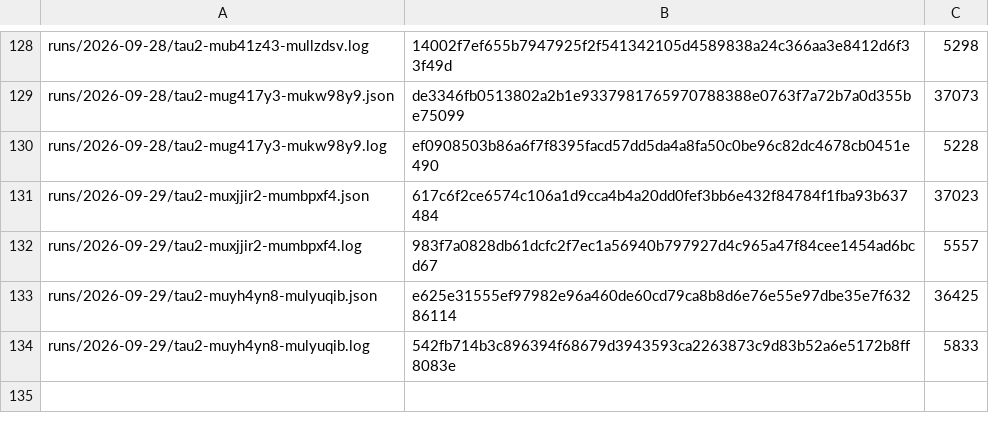
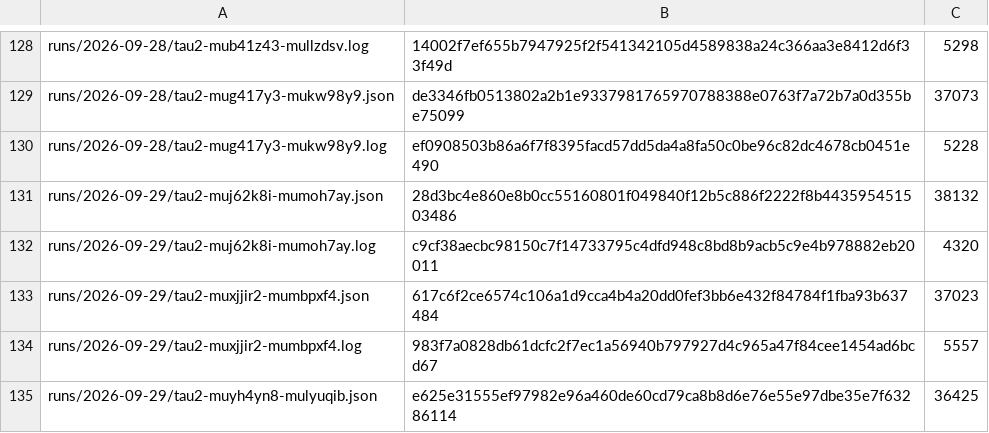
Before and after one commit to botiverse/antiproton, a TSV file: report/runs/manifest.tsv, drawn as a sheet; only a part is shown, gaps mark what is left out; the shorter side is filled out with more unchanged rows; the diff names each change by its address in the sheet, - before the commit and + after, or states it on an @@ line.

Commit message:
bench: the 2026-09-29 12:53Z τ² cycle — pass^1 91.7%, first cycle on the #607-617 line, thirty-fourth straight the fallback is alive (#620)

```diff
--- a/report/runs/manifest.tsv
+++ b/report/runs/manifest.tsv
+row 131: runs/2026-09-29/tau2-muj62k8i-mumoh7ay.json | 28d3bc4e860e8b0cc55160801f049840f12b5c886f2222f8b443595451503486 | 38132
+row 132: runs/2026-09-29/tau2-muj62k8i-mumoh7ay.log | c9cf38aecbc98150c7f14733795c4dfd948c8bd8b9acb5c9e4b978882eb20011 | 4320
```
